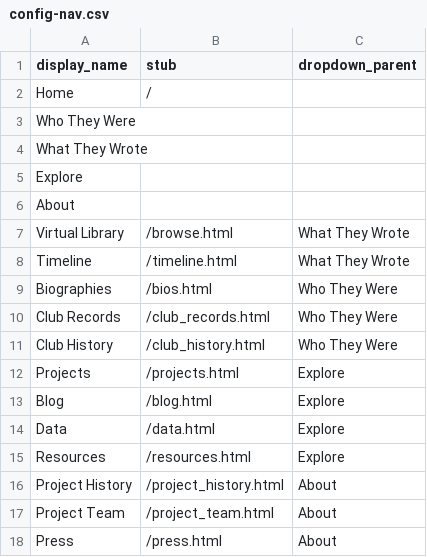
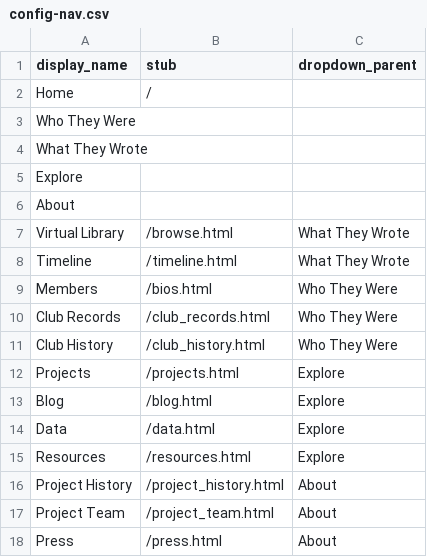
Before and after one commit to elizajames/WLCB_draft, a CSV file: _data/config-nav.csv, drawn as a sheet.

Commit message:
update header

```diff
--- a/_data/config-nav.csv
+++ b/_data/config-nav.csv
@@ -8,3 +8,3 @@ Virtual Library,/browse.html,What They Wrote
 Timeline,/timeline.html,What They Wrote
-Biographies,/bios.html,Who They Were
+Members,/bios.html,Who They Were
 Club Records,/club_records.html,Who They Were
```
